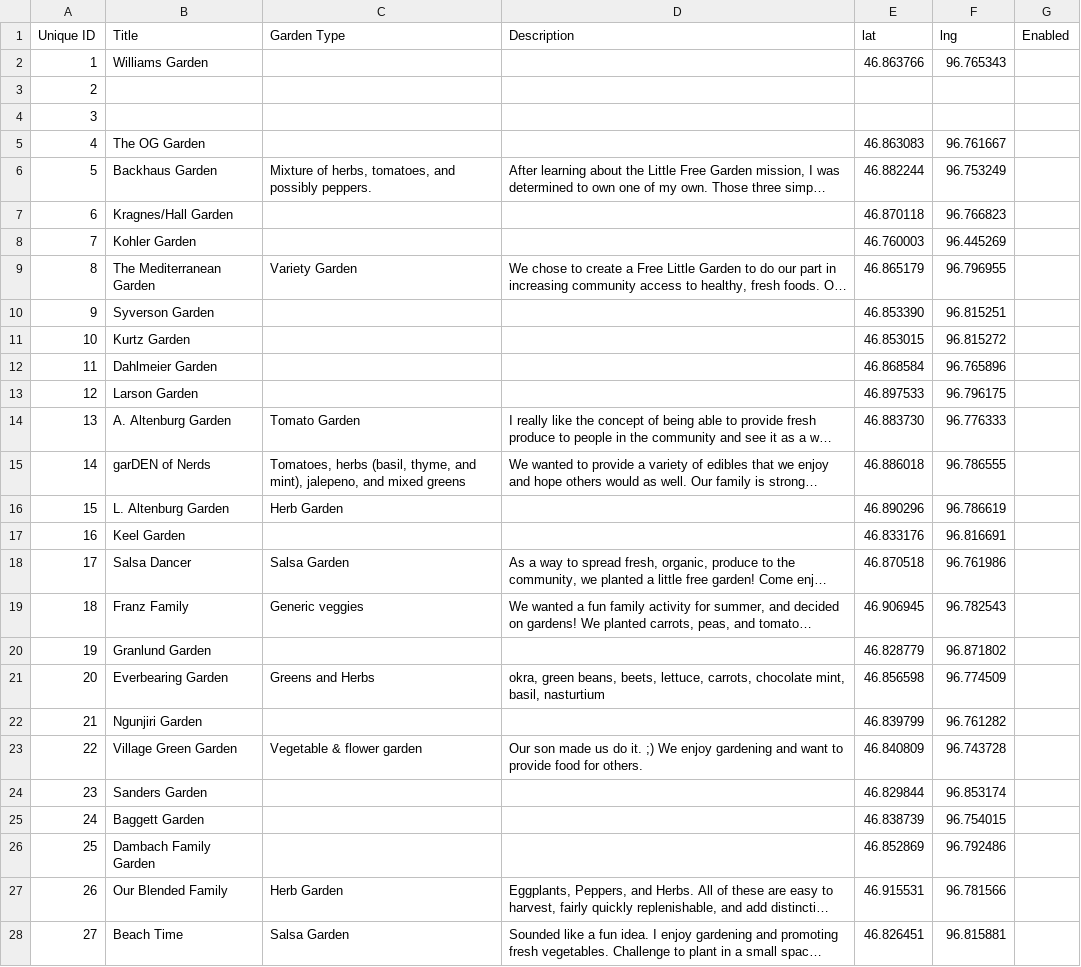
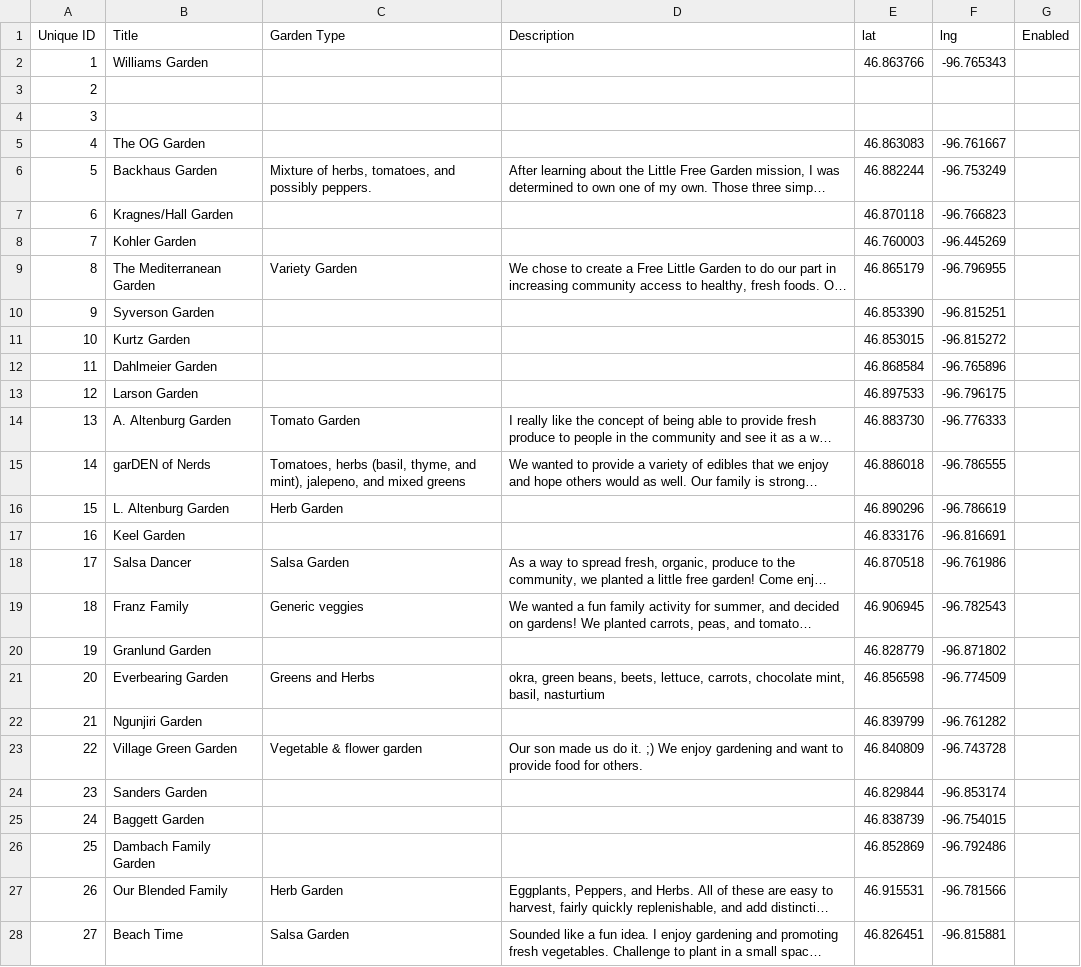
Before and after one commit to little-free-garden/little-free-garden-map, a CSV file: data/gardens.csv, drawn as a sheet; only a part is shown; long unchanged cells end in …; the diff covers the shown part only; the diff names each change by its address in the sheet, - before the commit and + after, or states it on an @@ line.

Commit message:
- Moved to mapbox as MapQuest has discontinued free tiles - Upgraded leaflet version and leaflet cluster version - Updated with real data as of 7.22

```diff
--- a/data/gardens.csv
+++ b/data/gardens.csv
-F2 (lng): 96.765343
+F2 (lng): -96.765343
-F5 (lng): 96.761667
+F5 (lng): -96.761667
-F6 (lng): 96.753249
+F6 (lng): -96.753249
-F7 (lng): 96.766823
+F7 (lng): -96.766823
-F8 (lng): 96.445269
+F8 (lng): -96.445269
-F9 (lng): 96.796955
+F9 (lng): -96.796955
-F10 (lng): 96.815251
+F10 (lng): -96.815251
-F11 (lng): 96.815272
+F11 (lng): -96.815272
-F12 (lng): 96.765896
+F12 (lng): -96.765896
-F13 (lng): 96.796175
+F13 (lng): -96.796175
-F14 (lng): 96.776333
+F14 (lng): -96.776333
-F15 (lng): 96.786555
+F15 (lng): -96.786555
-F16 (lng): 96.786619
+F16 (lng): -96.786619
-F17 (lng): 96.816691
+F17 (lng): -96.816691
-F18 (lng): 96.761986
+F18 (lng): -96.761986
-F19 (lng): 96.782543
+F19 (lng): -96.782543
-F20 (lng): 96.871802
+F20 (lng): -96.871802
-F21 (lng): 96.774509
+F21 (lng): -96.774509
-F22 (lng): 96.761282
+F22 (lng): -96.761282
-F23 (lng): 96.743728
+F23 (lng): -96.743728
-F24 (lng): 96.853174
+F24 (lng): -96.853174
-F25 (lng): 96.754015
+F25 (lng): -96.754015
-F26 (lng): 96.792486
+F26 (lng): -96.792486
-F27 (lng): 96.781566
+F27 (lng): -96.781566
-F28 (lng): 96.815881
+F28 (lng): -96.815881
```
Also changed, not shown: 32 edited cells elsewhere in this file, 4 other files.
